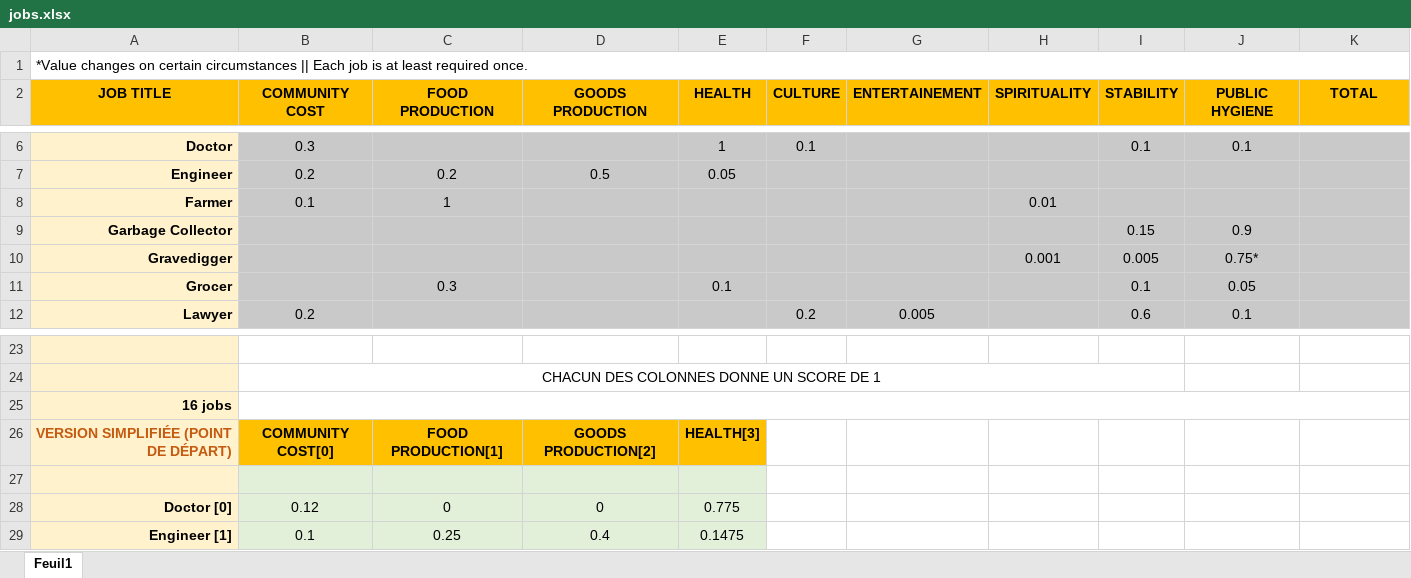
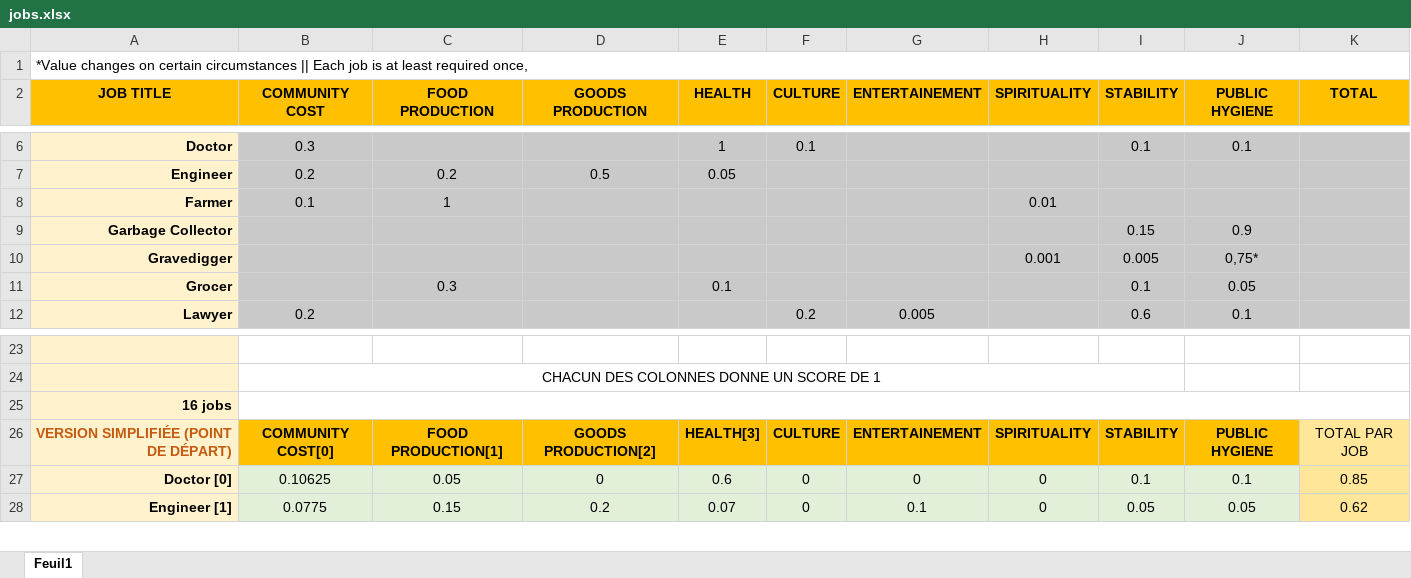
Before and after one commit to ShortyLogos/ai-genetic-algorithm, an Excel workbook: problem 3 - concept/jobs.xlsx, sheet Feuil1, drawn as a sheet; only a part is shown, gaps mark what is left out; values as stored, in another font and other column widths than the file's, no borders; removed rows and columns are numbered as before the commit, all else as after; the diff covers the shown part only; the diff names each change by its address in the sheet, - before the commit and + after, or states it on an @@ line.

Commit message:
balancing jobs value

```diff
--- a/problem 3 - concept/jobs.xlsx (sheet Feuil1)
+++ b/problem 3 - concept/jobs.xlsx (sheet Feuil1)
-A1 (JOB TITLE): …least required once.
+A1 (JOB TITLE): …least required once,
-J10 (PUBLIC HYGIENE): 0.75*
+J10 (PUBLIC HYGIENE): 0,75*
-F26 (CULTURE): (empty)
+F26 (CULTURE): CULTURE
-F26:J26 fill: none
+F26:J26 fill: #FFC000
-G26 (ENTERTAINEMENT): (empty)
+G26 (ENTERTAINEMENT): ENTERTAINEMENT
-H26 (SPIRITUALITY): (empty)
+H26 (SPIRITUALITY): SPIRITUALITY
-I26 (STABILITY): (empty)
+I26 (STABILITY): STABILITY
-J26 (PUBLIC HYGIENE): (empty)
+J26 (PUBLIC HYGIENE): PUBLIC HYGIENE
-K26 (TOTAL): (empty)
+K26 (TOTAL): TOTAL PAR JOB
-K26 fill: none
+K26 fill: #FFE699
-row 27: (empty)
-B27 (COMMUNITY COST): 0.12
+B27 (COMMUNITY COST): 0.10625
-C27 (FOOD PRODUCTION): 0
+C27 (FOOD PRODUCTION): 0.05
-E27 (HEALTH): 0.775
+E27 (HEALTH): 0.6
-F27:F28 (CULTURE): (empty)
+F27:F28 (CULTURE): 0
-F27:J28 fill: none
+F27:J28 fill: #E2F0D9
-G27 (ENTERTAINEMENT): (empty)
+G27 (ENTERTAINEMENT): 0
-H27:H28 (SPIRITUALITY): (empty)
+H27:H28 (SPIRITUALITY): 0
-I27 (STABILITY): (empty)
+I27 (STABILITY): 0.1
-J27 (PUBLIC HYGIENE): (empty)
+J27 (PUBLIC HYGIENE): 0.1
-K27 (TOTAL): (empty)
+K27 (TOTAL): 0.85
-K27:K28 fill: none
+K27:K28 fill: #FFE699
-B28 (COMMUNITY COST): 0.1
+B28 (COMMUNITY COST): 0.0775
-C28 (FOOD PRODUCTION): 0.25
+C28 (FOOD PRODUCTION): 0.15
-D28 (GOODS PRODUCTION): 0.4
+D28 (GOODS PRODUCTION): 0.2
-E28 (HEALTH): 0.1475
+E28 (HEALTH): 0.07
-G28 (ENTERTAINEMENT): (empty)
+G28 (ENTERTAINEMENT): 0.1
-I28 (STABILITY): (empty)
+I28 (STABILITY): 0.05
-J28 (PUBLIC HYGIENE): (empty)
+J28 (PUBLIC HYGIENE): 0.05
-K28 (TOTAL): (empty)
+K28 (TOTAL): 0.62
```
Also changed, not shown: 11 added rows, 65 edited cells and cell formats elsewhere in this sheet, formulas that keep their value, 1 other file.
